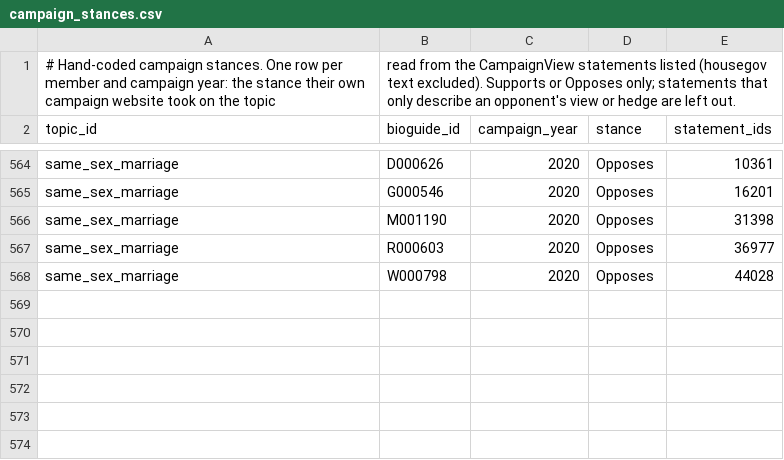
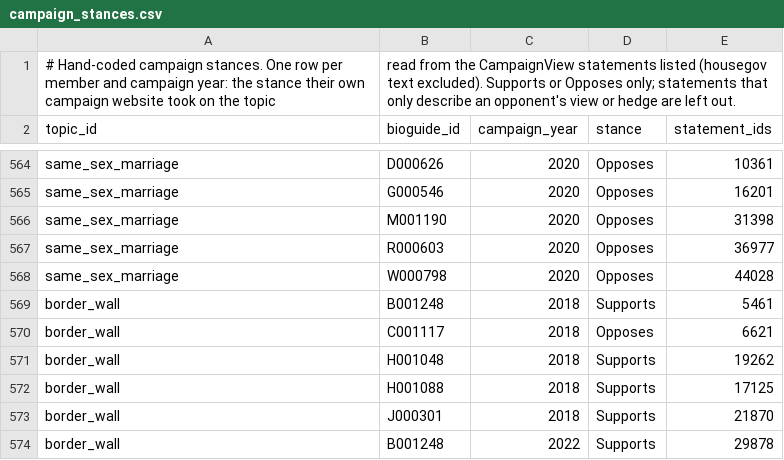
Before and after one commit to RendellRich/partycohesion, a CSV file: data/campaign_stances.csv, drawn as a sheet; only a part is shown, gaps mark what is left out; the diff names each change by its address in the sheet, - before the commit and + after, or states it on an @@ line.

```diff
--- a/data/campaign_stances.csv
+++ b/data/campaign_stances.csv
+row 569: border_wall | B001248 | 2018 | Supports | 5461
+row 570: border_wall | C001117 | 2018 | Opposes | 6621
+row 571: border_wall | H001048 | 2018 | Supports | 19262
+row 572: border_wall | H001088 | 2018 | Supports | 17125
+row 573: border_wall | J000301 | 2018 | Supports | 21870
+row 574: border_wall | B001248 | 2022 | Supports | 29878
```
Also changed, not shown: data/campaign_statement_votes.csv, 1 other file.
